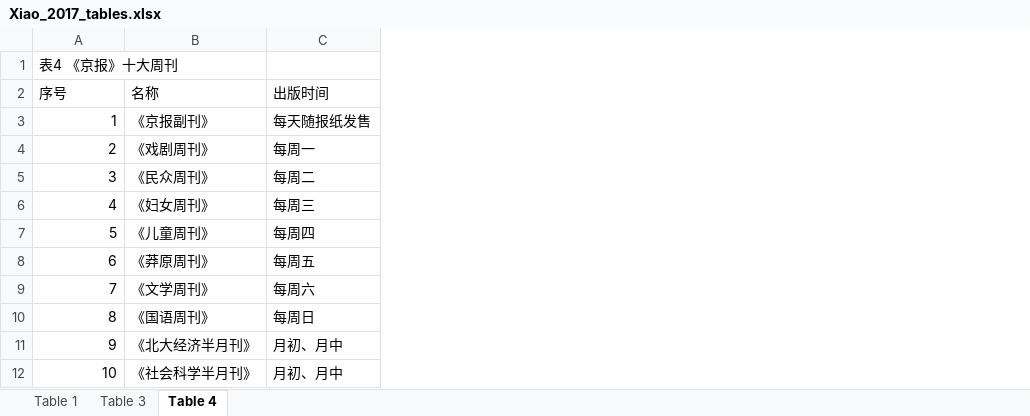
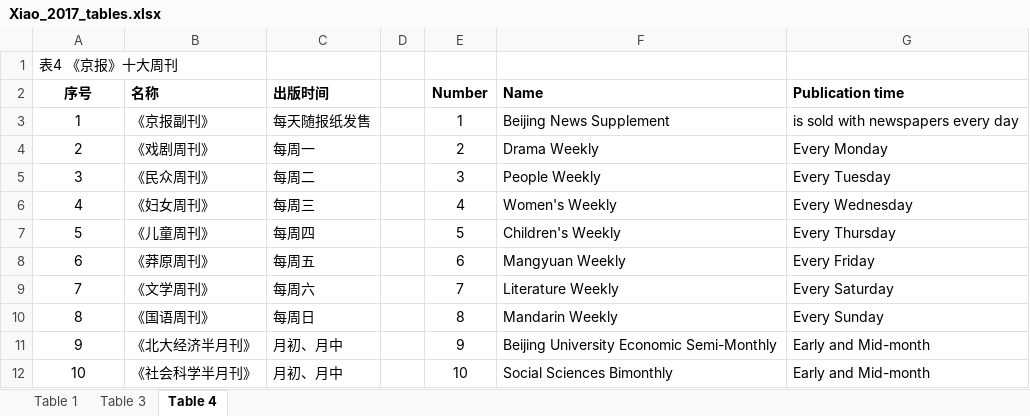
Before and after one commit to hcts-hra/dh-eastasia-data, an Excel workbook: Lit_survey/old excel files/Xiao_2017_tables.xlsx, sheet Table 4, drawn as a sheet; values as stored, in another font and other column widths than the file's, no borders; the diff names each change by its address in the sheet, - before the commit and + after, or states it on an @@ line.

Commit message:
update xiao-2017 tables

```diff
--- a/Lit_survey/old excel files/Xiao_2017_tables.xlsx (sheet Table 4)
+++ b/Lit_survey/old excel files/Xiao_2017_tables.xlsx (sheet Table 4)
+column D, empty
+column E (Number), rows 3-12: 1 | 2 | 3 | 4 | 5 | 6 | 7 | 8 | 9 | 10
+column F (Name), rows 3-12: Beijing News Supplement | Drama Weekly | People Weekly | Women's Weekly | Children's Weekly | Mangyuan Weekly | Literature Weekly | Mandarin Weekly | Beijing University Economic Semi-Monthly | Social Sciences Bimonthly
+column G (Publication time), rows 3-12: is sold with newspapers every day | Every Monday | Every Tuesday | Every Wednesday | Every Thursday | Every Friday | Every Saturday | Every Sunday | Early and Mid-month | Early and Mid-month
-A2:C2 bold: off
+A2:C2 bold: on
-A2 alignment: left
+A2 alignment: center
-A3:A12 alignment: right
+A3:A12 alignment: center
```
Also changed, not shown: sheet Table 1, sheet Table 3, 3 other files.
